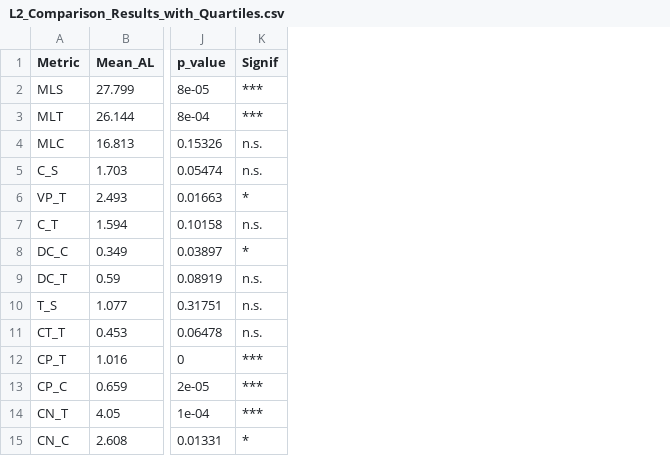
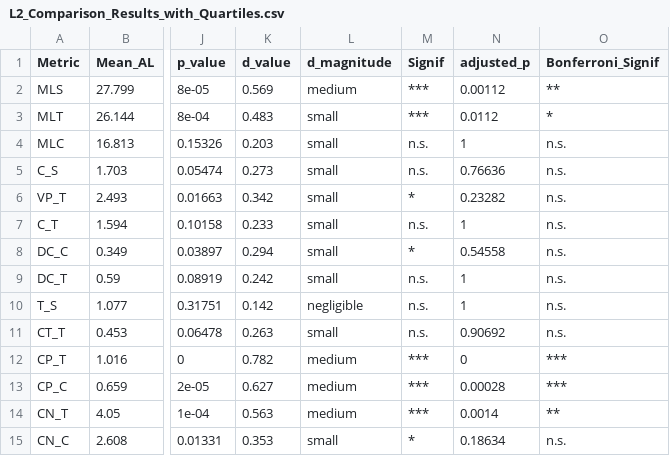
Before and after one commit to ivanyuyifan/Research-on-AI-generated-text-series, a CSV file: !!!统计分析代码及结果/L2_Comparison_Results_with_Quartiles.csv, drawn as a sheet; only a part is shown, gaps mark what is left out; the diff names each change by its address in the sheet, - before the commit and + after, or states it on an @@ line.

```diff
--- a/!!!统计分析代码及结果/L2_Comparison_Results_with_Quartiles.csv
+++ b/!!!统计分析代码及结果/L2_Comparison_Results_with_Quartiles.csv
+column K (d_value), rows 2-15: 0.569 | 0.483 | 0.203 | 0.273 | 0.342 | 0.233 | 0.294 | 0.242 | 0.142 | 0.263 | 0.782 | 0.627 | 0.563 | 0.353
+column L (d_magnitude), rows 2-15: medium | small | small | small | small | small | small | small | negligible | small | medium | medium | medium | small
+column N (adjusted_p), rows 2-15: 0.00112 | 0.0112 | 1 | 0.76636 | 0.23282 | 1 | 0.54558 | 1 | 1 | 0.90692 | 0 | 0.00028 | 0.0014 | 0.18634
+column O (Bonferroni_Signif), rows 2-15: ** | * | n.s. | n.s. | n.s. | n.s. | n.s. | n.s. | n.s. | n.s. | *** | *** | ** | n.s.
```
Also changed, not shown: !!!统计分析代码及结果/Syntax_Comparison_All.csv, 3 other files.
